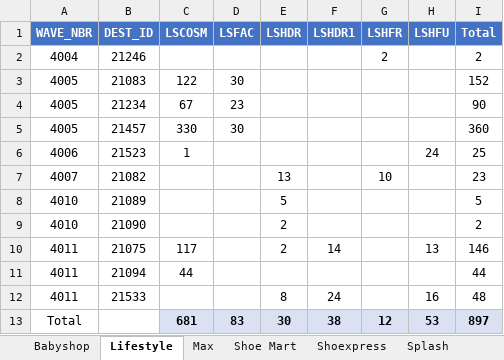
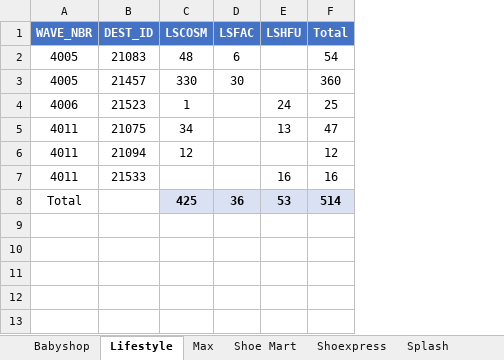
Before and after one commit to abs137/Balance-Pick, an Excel workbook: Balance_Pick_Summary.xlsx, sheet Lifestyle, drawn as a sheet; values as stored, in another font and other column widths than the file's, no borders; removed rows and columns are numbered as before the commit, all else as after; the diff names each change by its address in the sheet, - before the commit and + after, or states it on an @@ line.

```diff
--- a/Balance_Pick_Summary.xlsx (sheet Lifestyle)
+++ b/Balance_Pick_Summary.xlsx (sheet Lifestyle)
-column E (LSHDR), rows 10-12: 2 |  | 8
-column F (LSHDR1), rows 10-12: 14 |  | 24
-column G (LSHFR), empty
-row 2: 4004 | 21246 |  |  |  |  | 2 |  | 2
-C2 (LSCOSM): 122
+C2 (LSCOSM): 48
-D2 (LSFAC): 30
+D2 (LSFAC): 6
-F2 (Total): 152
+F2 (Total): 54
-row 4: 4005 | 21234 | 67 | 23 |  |  |  |  | 90
-row 7: 4007 | 21082 |  |  | 13 |  | 10 |  | 23
-row 8: 4010 | 21089 |  |  | 5 |  |  |  | 5
-row 9: 4010 | 21090 |  |  | 2 |  |  |  | 2
-C5 (LSCOSM): 117
+C5 (LSCOSM): 34
-F5 (Total): 146
+F5 (Total): 47
-C6 (LSCOSM): 44
+C6 (LSCOSM): 12
-F6 (Total): 44
+F6 (Total): 12
-F7 (Total): 48
+F7 (Total): 16
-row 13: Total |  | 681 | 83 | 30 | 38 | 12 | 53 | 897
+row 8: Total |  | 425 | 36 | 53 | 514
```
Also changed, not shown: sheet Max, sheet Splash, sheet Babyshop, sheet Shoe Mart.
